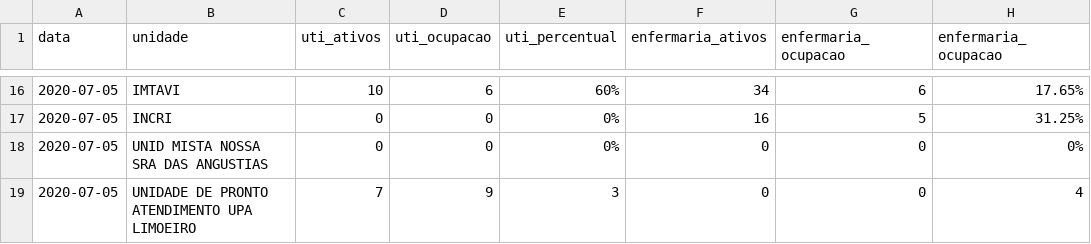
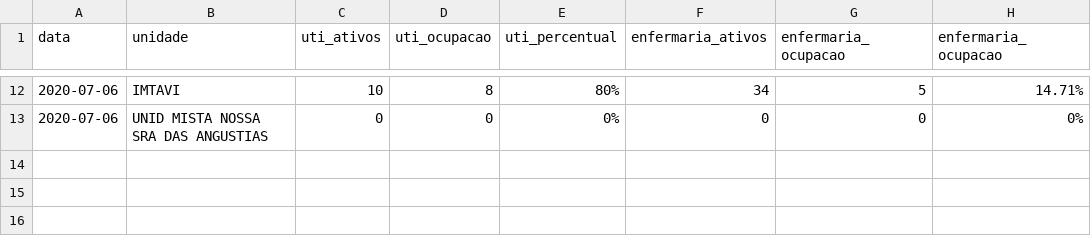
Before and after one commit to rafaelperazzo/covid19, a CSV file: TODOS.CEARA.HOJE.LEITOS.CSV, drawn as a sheet; only a part is shown, gaps mark what is left out; the diff covers the shown part only.

```diff
--- a/TODOS.CEARA.HOJE.LEITOS.CSV
+++ b/TODOS.CEARA.HOJE.LEITOS.CSV
@@ -16,4 +12,2 @@ data,unidade,uti_ativos,uti_ocupacao,uti_percentual,enfermaria_ativos,enfermaria
-2020-07-05, IMTAVI ,10,6, 60% ,34,6, 17.65%
-2020-07-05, INCRI ,0,0, 0% ,16,5, 31.25%
-2020-07-05, UNID MISTA NOSSA SRA DAS ANGUSTIAS ,0,0, 0% ,0,0, 0%
-2020-07-05, UNIDADE DE PRONTO ATENDIMENTO UPA LIMOEIRO ,7,9, 3 ,0,0, 4
+2020-07-06, IMTAVI ,10,8, 80% ,34,5, 14.71%
+2020-07-06, UNID MISTA NOSSA SRA DAS ANGUSTIAS ,0,0, 0% ,0,0, 0%
```
Also changed, not shown: 2 added rows, 6 removed rows and 24 edited cells elsewhere in this file, todos.cariri.hoje.csv, 4 other files.
